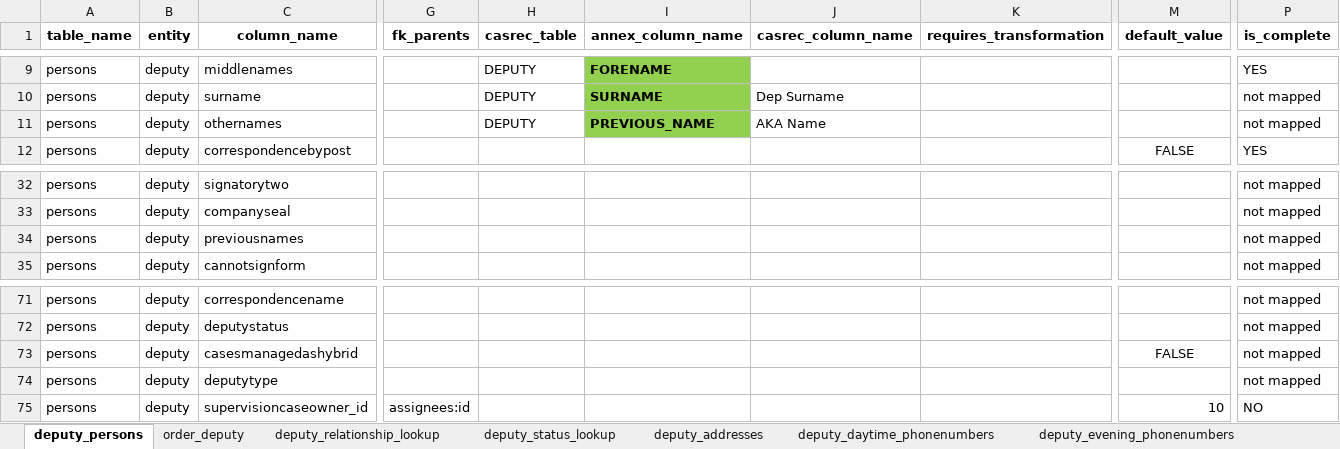
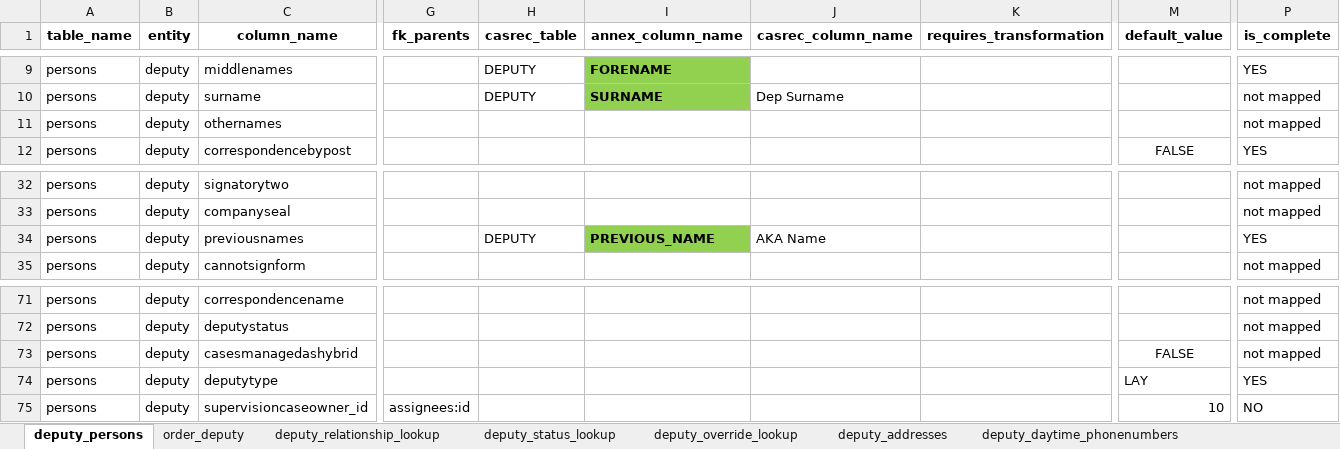
Before and after one commit to uk-gov-mirror/ministryofjustice.opg-data-casrec-migration-mappings, an Excel workbook: mapping_spreadsheet/Casrec_Mapping_Document_Deputy.xlsx, sheet deputy_persons, drawn as a sheet; only a part is shown, gaps mark what is left out; values as stored, in another font and other column widths than the file's, no borders; charts and pictures not drawn; the diff names each change by its address in the sheet, - before the commit and + after, or states it on an @@ line.

Commit message:
Deputy type + aka name + override status (#40)
* Deputy type + aka name + override status

* Farzan's changes

Co-authored-by: Jennifer Mackown <jennifer.mackown@digital.justice.gov.uk>

```diff
--- a/mapping_spreadsheet/Casrec_Mapping_Document_Deputy.xlsx (sheet deputy_persons)
+++ b/mapping_spreadsheet/Casrec_Mapping_Document_Deputy.xlsx (sheet deputy_persons)
+sheet tab: deputy_override_lookup
-H11 (casrec_table): DEPUTY
+H11 (casrec_table): (empty)
-I11 (annex_column_name): PREVIOUS_NAME
+I11 (annex_column_name): (empty)
-I11 fill: #92D050
+I11 fill: none
-J11 (casrec_column_name): AKA Name
+J11 (casrec_column_name): (empty)
-H34 (casrec_table): (empty)
+H34 (casrec_table): DEPUTY
-I34 (annex_column_name): (empty)
+I34 (annex_column_name): PREVIOUS_NAME
-I34 fill: none
+I34 fill: #92D050
-J34 (casrec_column_name): (empty)
+J34 (casrec_column_name): AKA Name
-P34 (is_complete): not mapped
+P34 (is_complete): YES
-M74 (default_value): (empty)
+M74 (default_value): LAY
-P74 (is_complete): not mapped
+P74 (is_complete): YES
```
Also changed, not shown: sheet order_deputy, charts or pictures, 4 other files.
